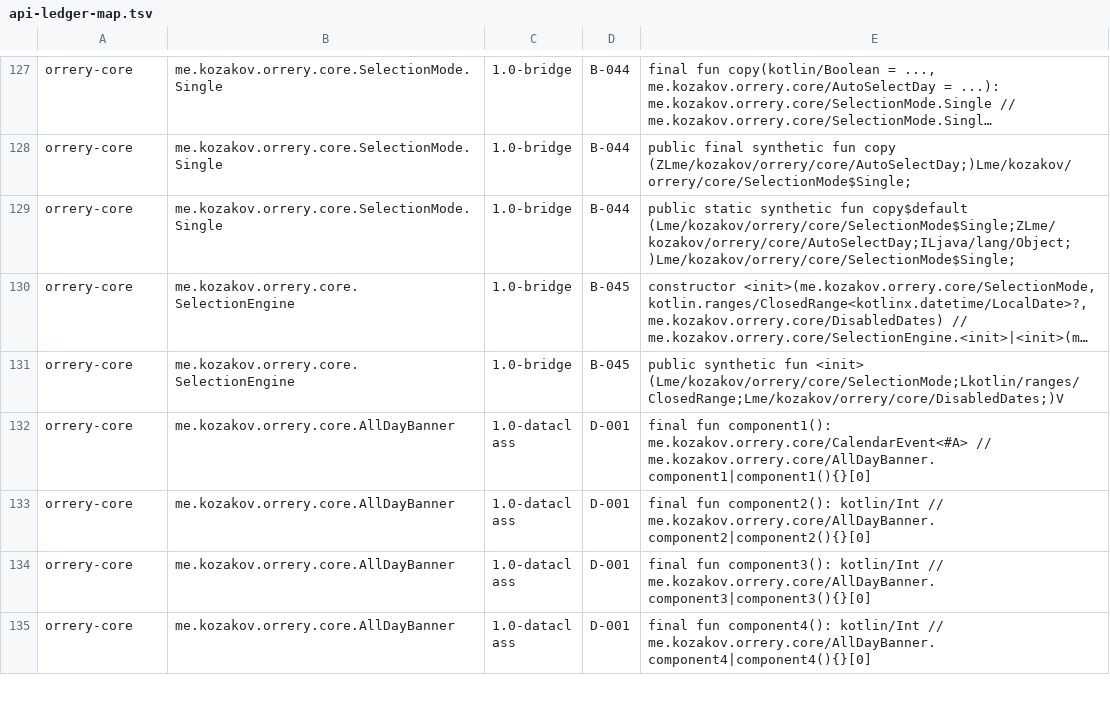
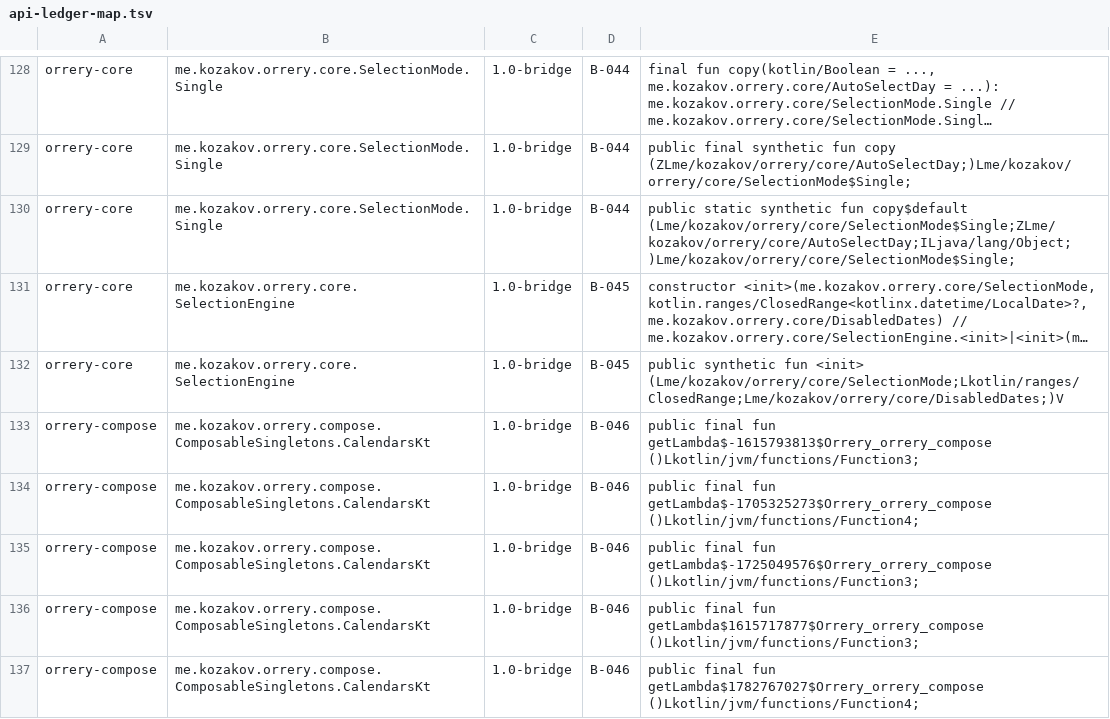
Before and after one commit to koza4e4ok/Orrery, a TSV file: tools/api-ledger-map.tsv, drawn as a sheet; only a part is shown, gaps mark what is left out; the shorter side is filled out with more unchanged rows; long unchanged cells end in …; the diff covers the shown part only; the diff names each change by its address in the sheet, - before the commit and + after, or states it on an @@ line.

Commit message:
feat!: remove the 45 HIDDEN bridges and CalendarDefaults.DaysOfWeekHeader (#89 task 9) (#144)
* ci(api): accept reason 1.0-removal for ledger X rows (#89 task 9)

* feat!: remove the 45 HIDDEN bridges and CalendarDefaults.DaysOfWeekHeader (#89 task 9)

* fix(api): drop the bridges' ComposableSingletons lambdas from the dumps, ledger row B-046

* docs(api): fix stale recurrence CHANGELOG line, credit X-001 as lead ruling, freeze DEFAULTS_DUPLICATES (#144 review)

---------

Co-authored-by: koza4e4ok <13123655+koza4e4ok@users.noreply.github.com>

```diff
--- a/tools/api-ledger-map.tsv
+++ b/tools/api-ledger-map.tsv
+row 133: orrery-compose | me.kozakov.orrery.compose.ComposableSingletons.CalendarsKt | 1.0-bridge | B-046 | public final fun getLambda$-1615793813$Orrery_orrery_compose ()Lkotlin/jvm/functions/Function3;
+row 134: orrery-compose | me.kozakov.orrery.compose.ComposableSingletons.CalendarsKt | 1.0-bridge | B-046 | public final fun getLambda$-1705325273$Orrery_orrery_compose ()Lkotlin/jvm/functions/Function4;
+row 135: orrery-compose | me.kozakov.orrery.compose.ComposableSingletons.CalendarsKt | 1.0-bridge | B-046 | public final fun getLambda$-1725049576$Orrery_orrery_compose ()Lkotlin/jvm/functions/Function3;
+row 136: orrery-compose | me.kozakov.orrery.compose.ComposableSingletons.CalendarsKt | 1.0-bridge | B-046 | public final fun getLambda$1615717877$Orrery_orrery_compose ()Lkotlin/jvm/functions/Function3;
+row 137: orrery-compose | me.kozakov.orrery.compose.ComposableSingletons.CalendarsKt | 1.0-bridge | B-046 | public final fun getLambda$1782767027$Orrery_orrery_compose ()Lkotlin/jvm/functions/Function4;
```
Also changed, not shown: 7 added rows and 2 edited cells elsewhere in this file, 34 other files.
